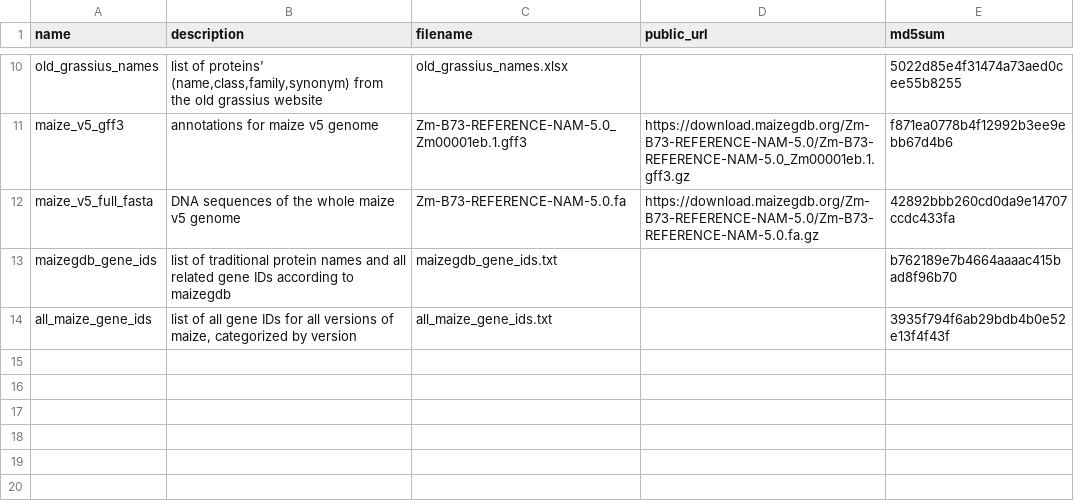
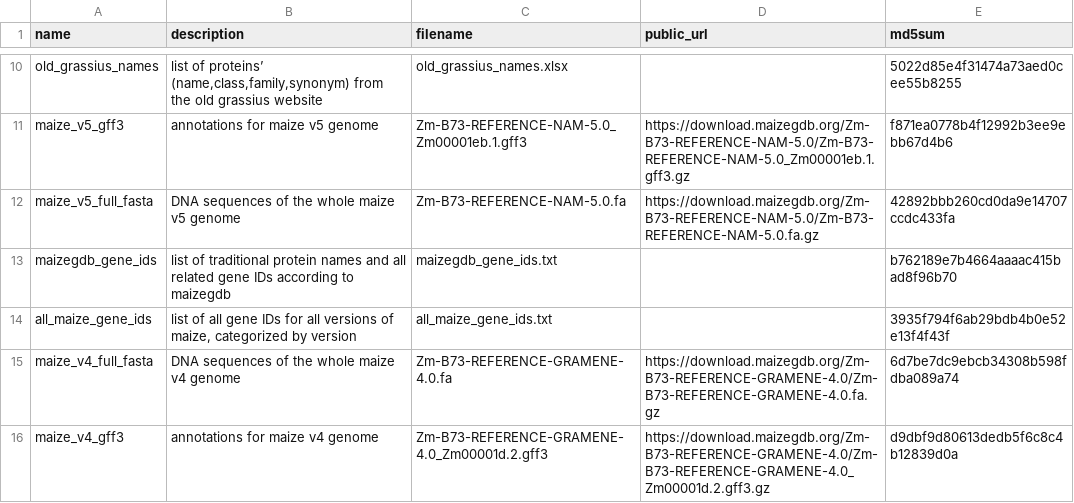
Before and after one commit to grotewold-lab/grassius-db-builder, a CSV file: inputs/input_list.csv, drawn as a sheet; only a part is shown, gaps mark what is left out.

Commit message:
added maize v4 inputs

```diff
--- a/inputs/input_list.csv
+++ b/inputs/input_list.csv
@@ -14 +14,3 @@ maizegdb_gene_ids,list of traditional protein names and all related gene IDs acc
 all_maize_gene_ids,"list of all gene IDs for all versions of maize, categorized by version",all_maize_gene_ids.txt,,3935f794f6ab29bdb4b0e52e13f4f43f
+maize_v4_full_fasta,DNA sequences of the whole maize v4 genome,Zm-B73-REFERENCE-GRAMENE-4.0.fa,https://download.maizegdb.org/Zm-B73-REFERENCE-GRAMENE-4.0/Zm-B73-REFERENCE-GRAMENE-4.0.fa.gz,6d7be7dc9ebcb34308b598fdba089a74
+maize_v4_gff3,annotations for maize v4 genome,Zm-B73-REFERENCE-GRAMENE-4.0_Zm00001d.2.gff3,https://download.maizegdb.org/Zm-B73-REFERENCE-GRAMENE-4.0/Zm-B73-REFERENCE-GRAMENE-4.0_Zm00001d.2.gff3.gz,d9dbf9d80613dedb5f6c8c4b12839d0a
```
Also changed, not shown: 2 other files.
